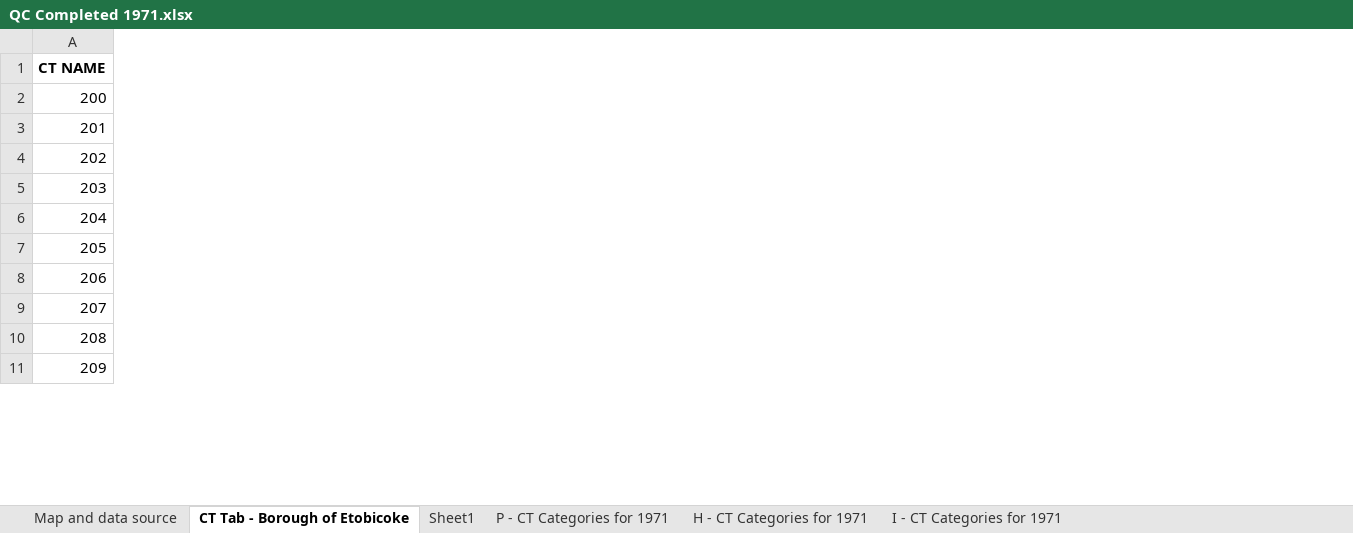
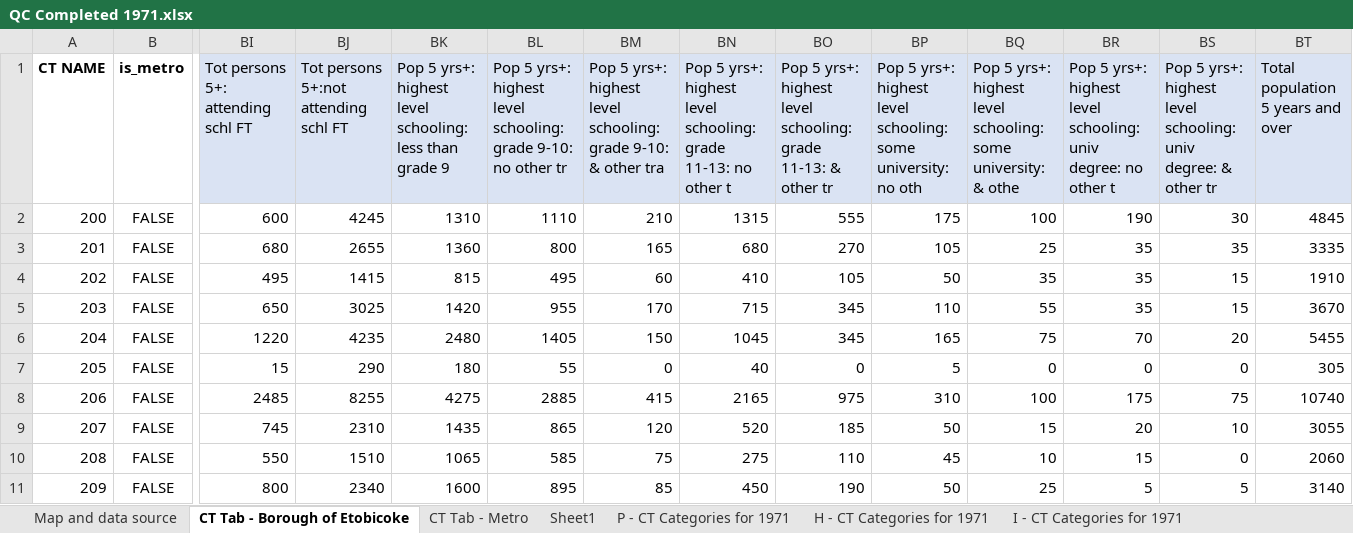
Before and after one commit to Picturedigits/etobicoke, an Excel workbook: census-data/QC Completed 1971.xlsx, sheet CT Tab - Borough of Etobicoke, drawn as a sheet; only a part is shown, gaps mark what is left out; values as stored, in another font and other column widths than the file's, no borders; the diff covers the shown part only; the diff names each change by its address in the sheet, - before the commit and + after, or states it on an @@ line.

```diff
--- a/census-data/QC Completed 1971.xlsx (sheet CT Tab - Borough of Etobicoke)
+++ b/census-data/QC Completed 1971.xlsx (sheet CT Tab - Borough of Etobicoke)
+sheet tab: CT Tab - Metro
+column B (is_metro), rows 2-11: all FALSE
+column BI, rows 1-11: Tot persons 5+: attending schl FT | 600 | 680 | 495 | 650 | 1220 | 15 | 2485 | 745 | 550 | 800
+column BJ, rows 1-11: Tot persons 5+:not attending schl FT | 4245 | 2655 | 1415 | 3025 | 4235 | 290 | 8255 | 2310 | 1510 | 2340
+column BK, rows 1-11: Pop 5 yrs+: highest level schooling: less than grade 9 | 1310 | 1360 | 815 | 1420 | 2480 | 180 | 4275 | 1435 | 1065 | 1600
+column BL, rows 1-11: Pop 5 yrs+: highest level schooling: grade 9-10: no other tr | 1110 | 800 | 495 | 955 | 1405 | 55 | 2885 | 865 | 585 | 895
+column BM, rows 1-11: Pop 5 yrs+: highest level schooling: grade 9-10: & other tra | 210 | 165 | 60 | 170 | 150 | 0 | 415 | 120 | 75 | 85
+column BN, rows 1-11: Pop 5 yrs+: highest level schooling: grade 11-13: no other t | 1315 | 680 | 410 | 715 | 1045 | 40 | 2165 | 520 | 275 | 450
+column BO, rows 1-11: Pop 5 yrs+: highest level schooling: grade 11-13: & other tr | 555 | 270 | 105 | 345 | 345 | 0 | 975 | 185 | 110 | 190
+column BP, rows 1-11: Pop 5 yrs+: highest level schooling: some university: no oth | 175 | 105 | 50 | 110 | 165 | 5 | 310 | 50 | 45 | 50
+column BQ, rows 1-11: Pop 5 yrs+: highest level schooling: some university: & othe | 100 | 25 | 35 | 55 | 75 | 0 | 100 | 15 | 10 | 25
+column BR, rows 1-11: Pop 5 yrs+: highest level schooling: univ degree: no other t | 190 | 35 | 35 | 35 | 70 | 0 | 175 | 20 | 15 | 5
+column BS, rows 1-11: Pop 5 yrs+: highest level schooling: univ degree: & other tr | 30 | 35 | 15 | 15 | 20 | 0 | 75 | 10 | 0 | 5
+column BT, rows 1-11: Total population 5 years and over | 4845 | 3335 | 1910 | 3670 | 5455 | 305 | 10740 | 3055 | 2060 | 3140
```
Also changed, not shown: 31 added columns elsewhere in this sheet, census-data/QC Completed 1951.xlsx, census-data/QC Completed 1961.xlsx, 29 other files.
